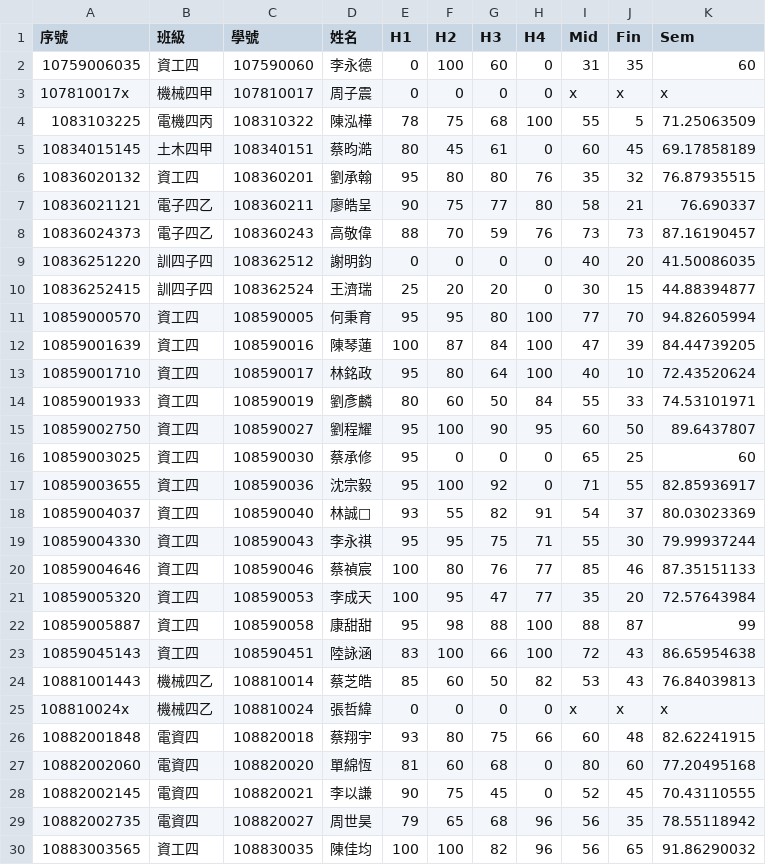
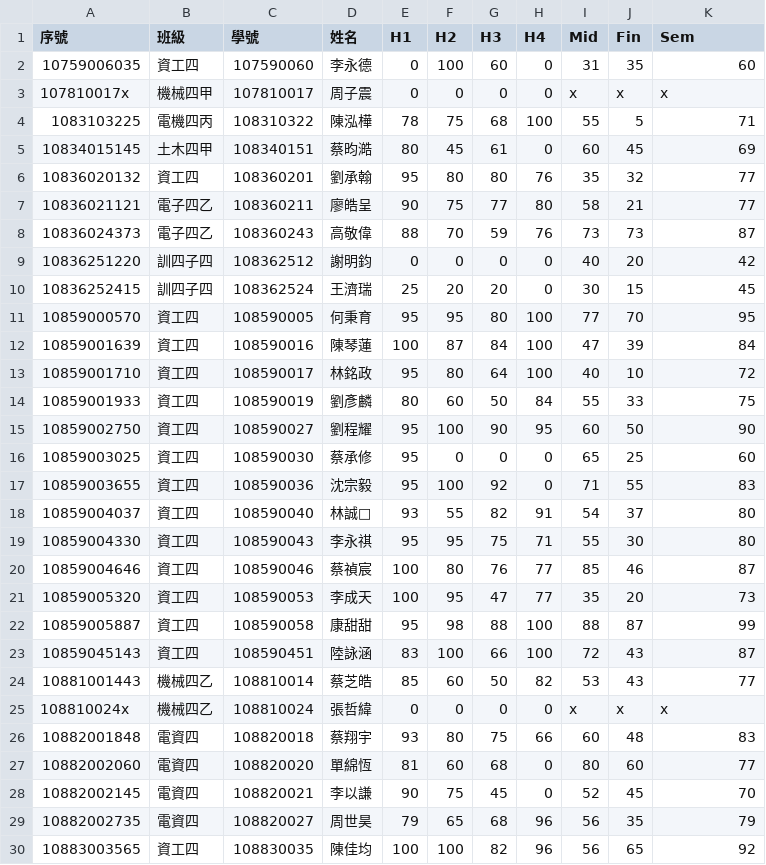
Before and after one commit to eggcm/ALG-grades-F22, a CSV file: ALG-grades-F22-under.csv, drawn as a sheet; only a part is shown; the diff covers the shown part only.

Commit message:
Add files via upload

```diff
--- a/ALG-grades-F22-under.csv
+++ b/ALG-grades-F22-under.csv
@@ -3,13 +3,13 @@
 107810017x,機械四甲,107810017,周子震,0,0,0,0,x,x,x,,,,,,,,,,,,,
-1083103225,電機四丙,108310322,陳泓樺,78,75,68,100,55,5,71.25063509,,,,,,,,,,,,,
-10834015145,土木四甲,108340151,蔡昀澔,80,45,61,0,60,45,69.17858189,,,,,,,,,,,,,
-10836020132,資工四,108360201,劉承翰,95,80,80,76,35,32,76.87935515,,,,,,,,,,,,,
-10836021121,電子四乙,108360211,廖皓呈,90,75,77,80,58,21,76.690337,,,,,,,,,,,,,
-10836024373,電子四乙,108360243,高敬偉,88,70,59,76,73,73,87.16190457,,,,,,,,,,,,,
-10836251220,訓四子四,108362512,謝明鈞,0,0,0,0,40,20,41.50086035,,,,,,,,,,,,,
-10836252415,訓四子四,108362524,王濟瑞,25,20,20,0,30,15,44.88394877,,,,,,,,,,,,,
-10859000570,資工四,108590005,何秉育,95,95,80,100,77,70,94.82605994,,,,,,,,,,,,,
-10859001639,資工四,108590016,陳琴蓮,100,87,84,100,47,39,84.44739205,,,,,,,,,,,,,
-10859001710,資工四,108590017,林銘政,95,80,64,100,40,10,72.43520624,,,,,,,,,,,,,
-10859001933,資工四,108590019,劉彥麟,80,60,50,84,55,33,74.53101971,,,,,,,,,,,,,
-10859002750,資工四,108590027,劉程耀,95,100,90,95,60,50,89.6437807,,,,,,,,,,,,,
+1083103225,電機四丙,108310322,陳泓樺,78,75,68,100,55,5,71 ,,,,,,,,,,,,,
+10834015145,土木四甲,108340151,蔡昀澔,80,45,61,0,60,45,69 ,,,,,,,,,,,,,
+10836020132,資工四,108360201,劉承翰,95,80,80,76,35,32,77 ,,,,,,,,,,,,,
+10836021121,電子四乙,108360211,廖皓呈,90,75,77,80,58,21,77 ,,,,,,,,,,,,,
+10836024373,電子四乙,108360243,高敬偉,88,70,59,76,73,73,87 ,,,,,,,,,,,,,
+10836251220,訓四子四,108362512,謝明鈞,0,0,0,0,40,20,42 ,,,,,,,,,,,,,
+10836252415,訓四子四,108362524,王濟瑞,25,20,20,0,30,15,45 ,,,,,,,,,,,,,
+10859000570,資工四,108590005,何秉育,95,95,80,100,77,70,95 ,,,,,,,,,,,,,
+10859001639,資工四,108590016,陳琴蓮,100,87,84,100,47,39,84 ,,,,,,,,,,,,,
+10859001710,資工四,108590017,林銘政,95,80,64,100,40,10,72 ,,,,,,,,,,,,,
+10859001933,資工四,108590019,劉彥麟,80,60,50,84,55,33,75 ,,,,,,,,,,,,,
+10859002750,資工四,108590027,劉程耀,95,100,90,95,60,50,90 ,,,,,,,,,,,,,
@@ -17,5 +17,5 @@
-10859003655,資工四,108590036,沈宗毅,95,100,92,0,71,55,82.85936917,,,,,,,,,,,,,
-10859004037,資工四,108590040,林誠,93,55,82,91,54,37,80.03023369,,,,,,,,,,,,,
-10859004330,資工四,108590043,李永祺,95,95,75,71,55,30,79.99937244,,,,,,,,,,,,,
-10859004646,資工四,108590046,蔡禎宸,100,80,76,77,85,46,87.35151133,,,,,,,,,,,,,
-10859005320,資工四,108590053,李成天,100,95,47,77,35,20,72.57643984,,,,,,,,,,,,,
+10859003655,資工四,108590036,沈宗毅,95,100,92,0,71,55,83 ,,,,,,,,,,,,,
+10859004037,資工四,108590040,林誠,93,55,82,91,54,37,80 ,,,,,,,,,,,,,
+10859004330,資工四,108590043,李永祺,95,95,75,71,55,30,80 ,,,,,,,,,,,,,
+10859004646,資工四,108590046,蔡禎宸,100,80,76,77,85,46,87 ,,,,,,,,,,,,,
+10859005320,資工四,108590053,李成天,100,95,47,77,35,20,73 ,,,,,,,,,,,,,
@@ -23,8 +23,8 @@
-10859045143,資工四,108590451,陸詠涵,83,100,66,100,72,43,86.65954638,,,,,,,,,,,,,
-10881001443,機械四乙,108810014,蔡芝皓,85,60,50,82,53,43,76.84039813,,,,,,,,,,,,,
+10859045143,資工四,108590451,陸詠涵,83,100,66,100,72,43,87 ,,,,,,,,,,,,,
+10881001443,機械四乙,108810014,蔡芝皓,85,60,50,82,53,43,77 ,,,,,,,,,,,,,
 108810024x,機械四乙,108810024,張哲緯,0,0,0,0,x,x,x,,,,,,,,,,,,,
-10882001848,電資四,108820018,蔡翔宇,93,80,75,66,60,48,82.62241915,,,,,,,,,,,,,
-10882002060,電資四,108820020,單綿恆,81,60,68,0,80,60,77.20495168,,,,,,,,,,,,,
-10882002145,電資四,108820021,李以謙,90,75,45,0,52,45,70.43110555,,,,,,,,,,,,,
-10882002735,電資四,108820027,周世昊,79,65,68,96,56,35,78.55118942,,,,,,,,,,,,,
-10883003565,資工四,108830035,陳佳均,100,100,82,96,56,65,91.86290032,,,,,,,,,,,,,
+10882001848,電資四,108820018,蔡翔宇,93,80,75,66,60,48,83 ,,,,,,,,,,,,,
+10882002060,電資四,108820020,單綿恆,81,60,68,0,80,60,77 ,,,,,,,,,,,,,
+10882002145,電資四,108820021,李以謙,90,75,45,0,52,45,70 ,,,,,,,,,,,,,
+10882002735,電資四,108820027,周世昊,79,65,68,96,56,35,79 ,,,,,,,,,,,,,
+10883003565,資工四,108830035,陳佳均,100,100,82,96,56,65,92 ,,,,,,,,,,,,,
```
Also changed, not shown: 4 edited cells elsewhere in this file.
